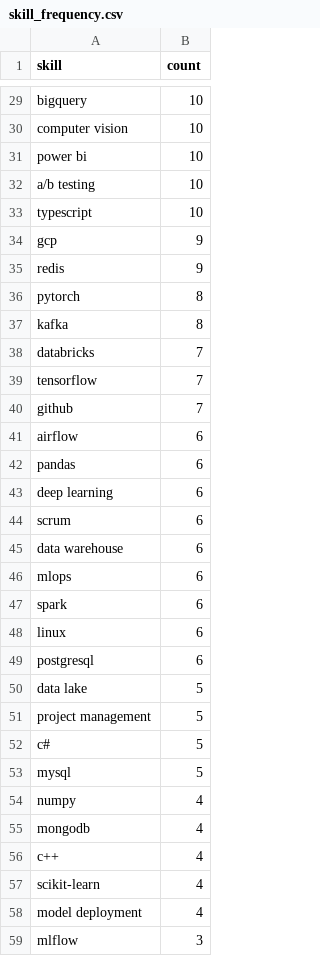
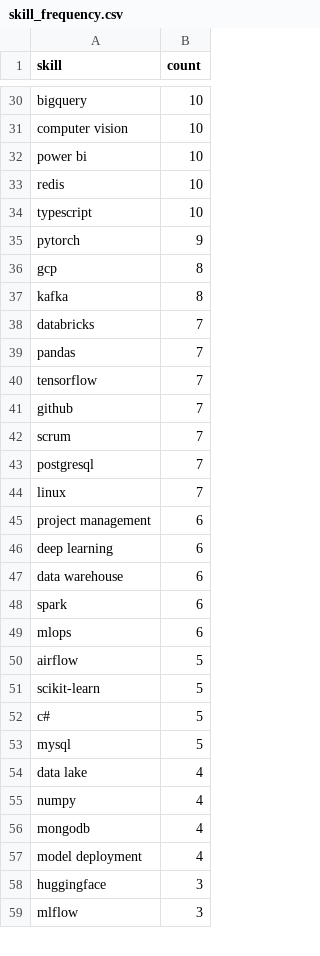
Before and after one commit to reddymohan-pro/pathfinder-job-navigator, a CSV file: data/skill_frequency.csv, drawn as a sheet; only a part is shown, gaps mark what is left out; the diff covers the shown part only.

```diff
--- a/data/skill_frequency.csv
+++ b/data/skill_frequency.csv
@@ -31,29 +32,28 @@ computer vision,10
 power bi,10
-a/b testing,10
+redis,10
 typescript,10
-gcp,9
-redis,9
-pytorch,8
+pytorch,9
+gcp,8
 kafka,8
 databricks,7
+pandas,7
 tensorflow,7
 github,7
-airflow,6
-pandas,6
+scrum,7
+postgresql,7
+linux,7
+project management,6
 deep learning,6
-scrum,6
 data warehouse,6
+spark,6
 mlops,6
-spark,6
-linux,6
-postgresql,6
-data lake,5
-project management,5
+airflow,5
+scikit-learn,5
 c#,5
 mysql,5
+data lake,4
 numpy,4
 mongodb,4
-c++,4
-scikit-learn,4
 model deployment,4
+huggingface,3
 mlflow,3
```
Also changed, not shown: 9 added rows, 8 removed rows and 13 edited cells elsewhere in this file, data/jobs_with_skills.csv, data/raw_jobs.csv, 1 other file.
